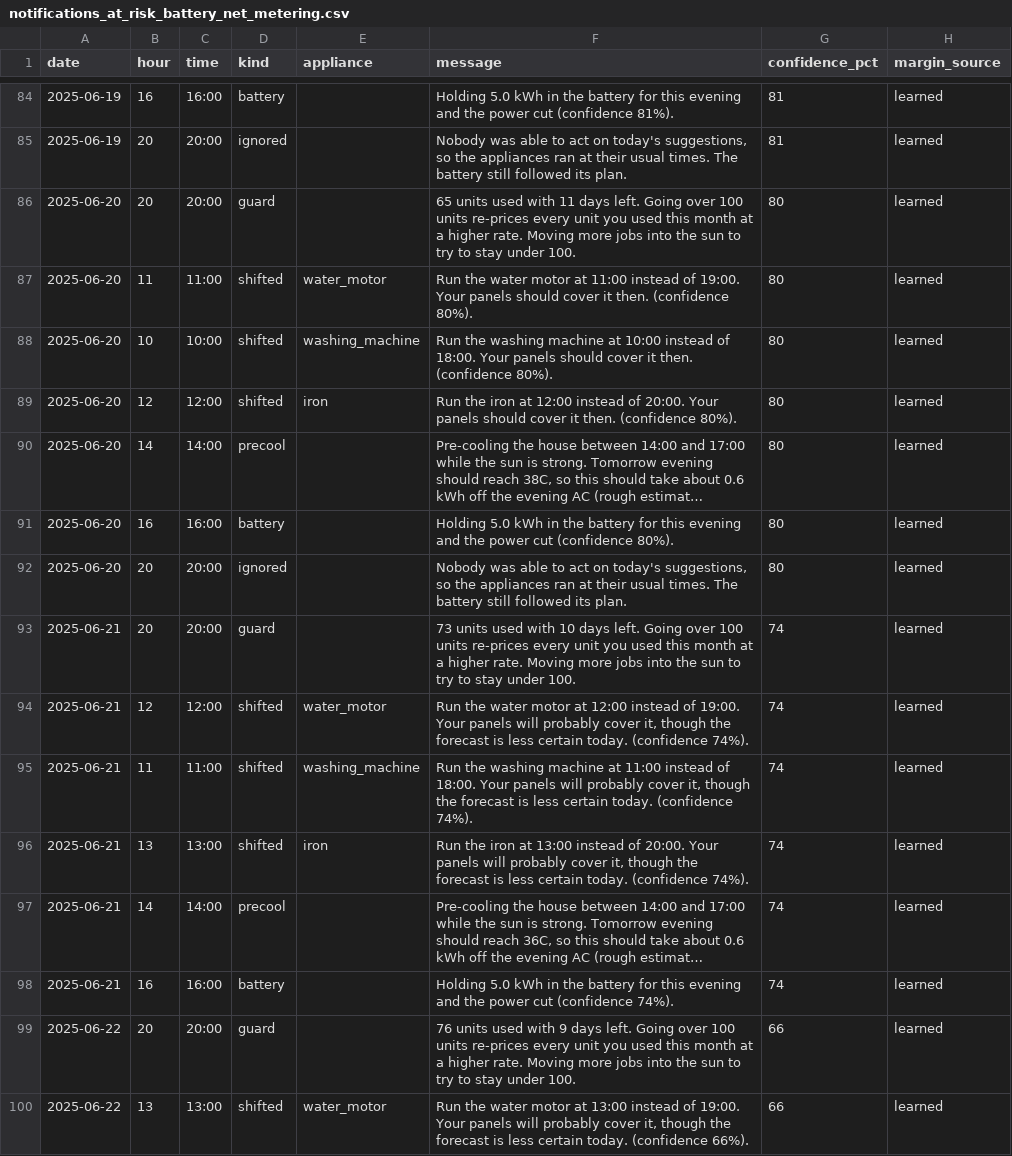
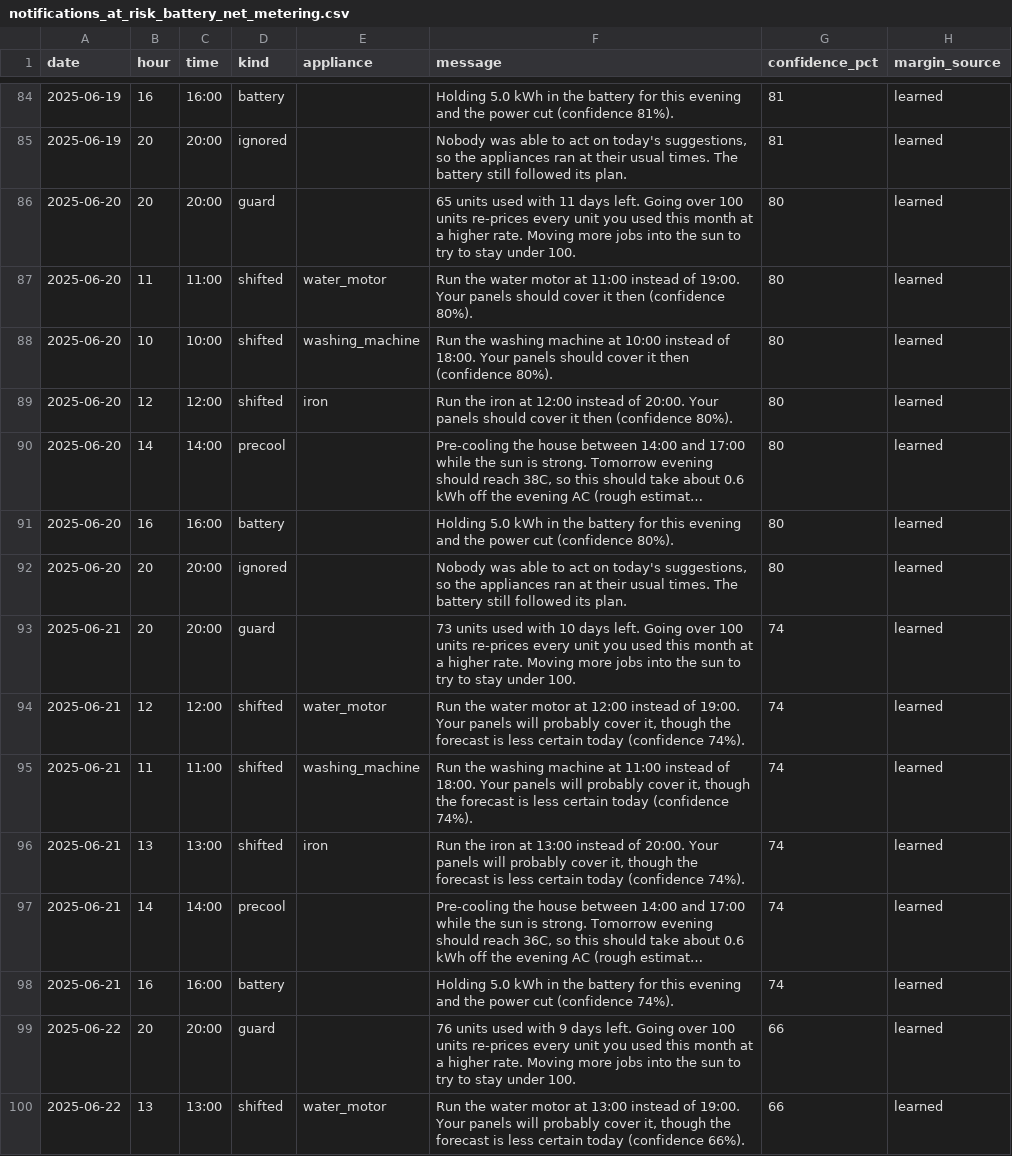
Before and after one commit to bismahjavedhussain/SolarHomeAgent, a CSV file: results/notifications_at_risk_battery_net_metering.csv, drawn as a sheet; only a part is shown, gaps mark what is left out; long unchanged cells end in …; the diff covers the shown part only; the diff names each change by its address in the sheet, - before the commit and + after, or states it on an @@ line.

```diff
--- a/results/notifications_at_risk_battery_net_metering.csv
+++ b/results/notifications_at_risk_battery_net_metering.csv
-F87 (message): …cover it then. (confidence 80%).
+F87 (message): …cover it then (confidence 80%).
-F88 (message): …cover it then. (confidence 80%).
+F88 (message): …cover it then (confidence 80%).
-F89 (message): …cover it then. (confidence 80%).
+F89 (message): …cover it then (confidence 80%).
-F94 (message): …less certain today. (confidence 74%).
+F94 (message): …less certain today (confidence 74%).
-F95 (message): …less certain today. (confidence 74%).
+F95 (message): …less certain today (confidence 74%).
-F96 (message): …less certain today. (confidence 74%).
+F96 (message): …less certain today (confidence 74%).
-F100 (message): …less certain today. (confidence 66%).
+F100 (message): …less certain today (confidence 66%).
```
Also changed, not shown: 68 edited cells elsewhere in this file, results/notifications_at_risk_battery_net_billing.csv, results/notifications_at_risk_battery_none.csv, 17 other files.
